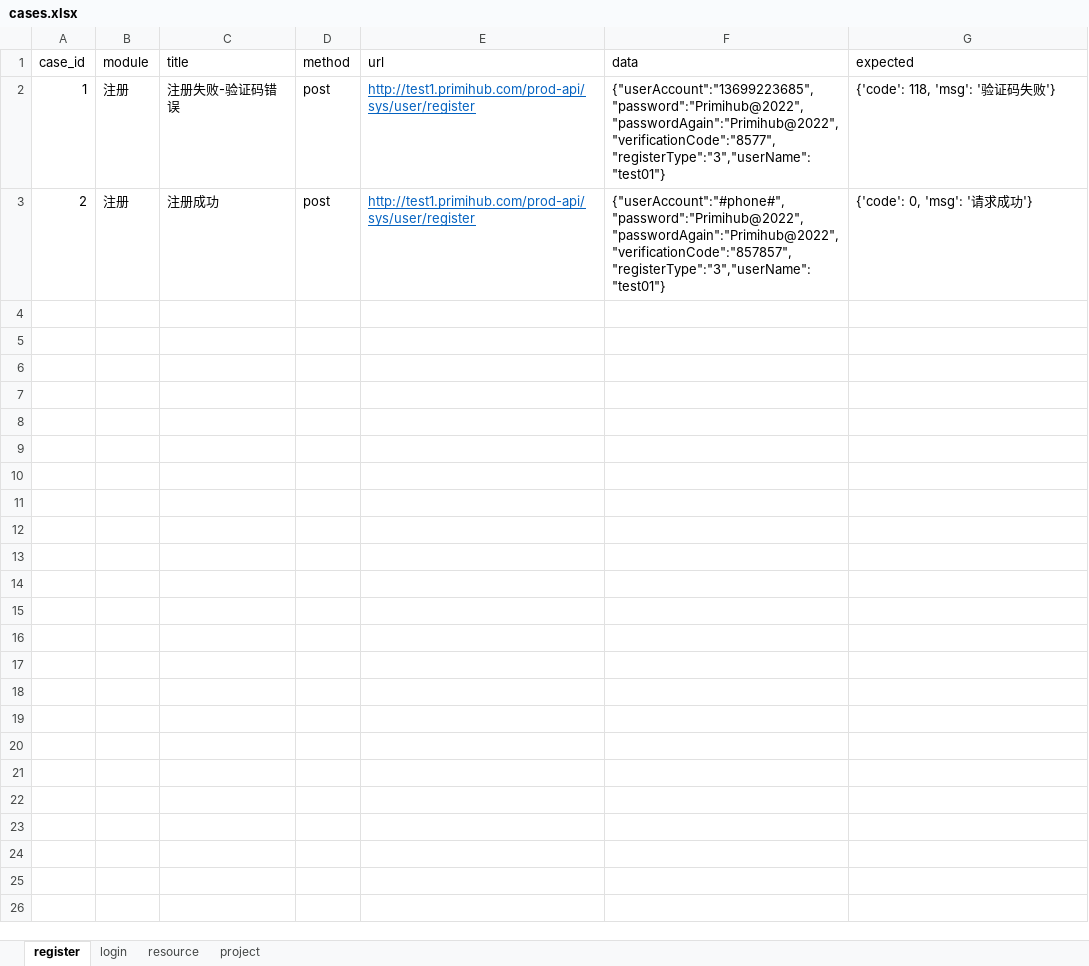
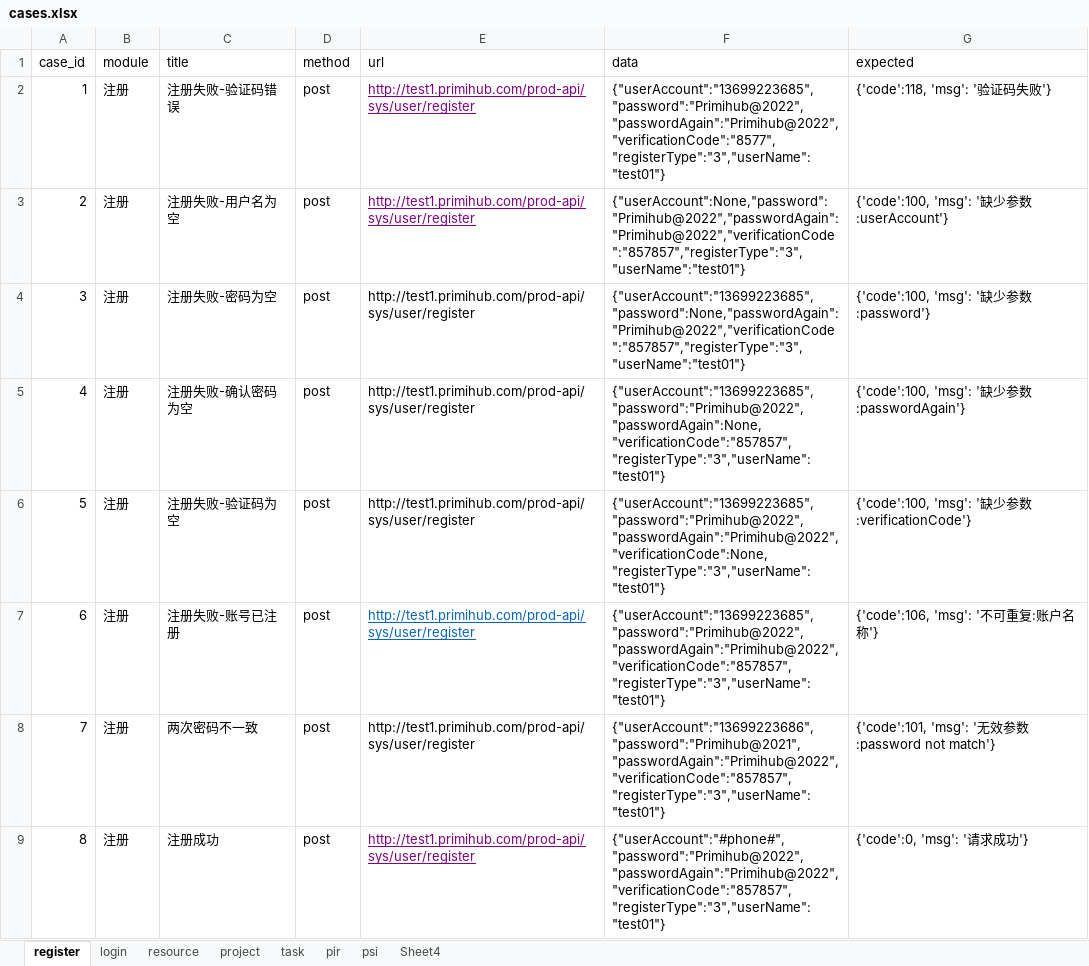
Before and after one commit to leiyannan/apitest, an Excel workbook: data/cases.xlsx, sheet register, drawn as a sheet; values as stored, in another font and other column widths than the file's, no borders; the diff names each change by its address in the sheet, - before the commit and + after, or states it on an @@ line.

```diff
--- a/data/cases.xlsx (sheet register)
+++ b/data/cases.xlsx (sheet register)
+sheet tab: task
+sheet tab: pir
+sheet tab: psi
+sheet tab: Sheet4
-E2:E3 text colour: #0563C1
+E2:E3 text colour: #800080
-G2 (expected): {'code': 118, 'msg': '验证码失败'}
+G2 (expected): {'code':118, 'msg': '验证码失败'}
-C3 (title): 注册成功
+C3 (title): 注册失败-用户名为空
-F3 (data): {"userAccount":"#phone#","password":"Primihub@2022","passwordAgain":"Primihub@2022","verificationCode":"857857","registerType":"3","userName":"test01"}
+F3 (data): {"userAccount":None,"password":"Primihub@2022","passwordAgain":"Primihub@2022","verificationCode":"857857","registerType":"3","userName":"test01"}
-G3 (expected): {'code': 0, 'msg': '请求成功'}
+G3 (expected): {'code':100, 'msg': '缺少参数:userAccount'}
+row 4: 3 | 注册 | 注册失败-密码为空 | post | http://test1.primihub.com/prod-api/sys/user/register | {"userAccount":"13699223685","password":None,"passwordAgain":"Primihub@2022","verificationCode":"857857","registerType":"3","userName":"test01"} | {'code':100, 'msg': '缺少参数:password'}
+row 5: 4 | 注册 | 注册失败-确认密码为空 | post | http://test1.primihub.com/prod-api/sys/user/register | {"userAccount":"13699223685","password":"Primihub@2022","passwordAgain":None,"verificationCode":"857857","registerType":"3","userName":"test01"} | {'code':100, 'msg': '缺少参数:passwordAgain'}
+row 6: 5 | 注册 | 注册失败-验证码为空 | post | http://test1.primihub.com/prod-api/sys/user/register | {"userAccount":"13699223685","password":"Primihub@2022","passwordAgain":"Primihub@2022","verificationCode":None,"registerType":"3","userName":"test01"} | {'code':100, 'msg': '缺少参数:verificationCode'}
+row 7: 6 | 注册 | 注册失败-账号已注册 | post | http://test1.primihub.com/prod-api/sys/user/register | {"userAccount":"13699223685","password":"Primihub@2022","passwordAgain":"Primihub@2022","verificationCode":"857857","registerType":"3","userName":"test01"} | {'code':106, 'msg': '不可重复:账户名称'}
+row 8: 7 | 注册 | 两次密码不一致 | post | http://test1.primihub.com/prod-api/sys/user/register | {"userAccount":"13699223686","password":"Primihub@2021","passwordAgain":"Primihub@2022","verificationCode":"857857","registerType":"3","userName":"test01"} | {'code':101, 'msg': '无效参数:password not match'}
+row 9: 8 | 注册 | 注册成功 | post | http://test1.primihub.com/prod-api/sys/user/register | {"userAccount":"#phone#","password":"Primihub@2022","passwordAgain":"Primihub@2022","verificationCode":"857857","registerType":"3","userName":"test01"} | {'code':0, 'msg': '请求成功'}
```
Also changed, not shown: sheet resource, sheet login, 8 other files.
